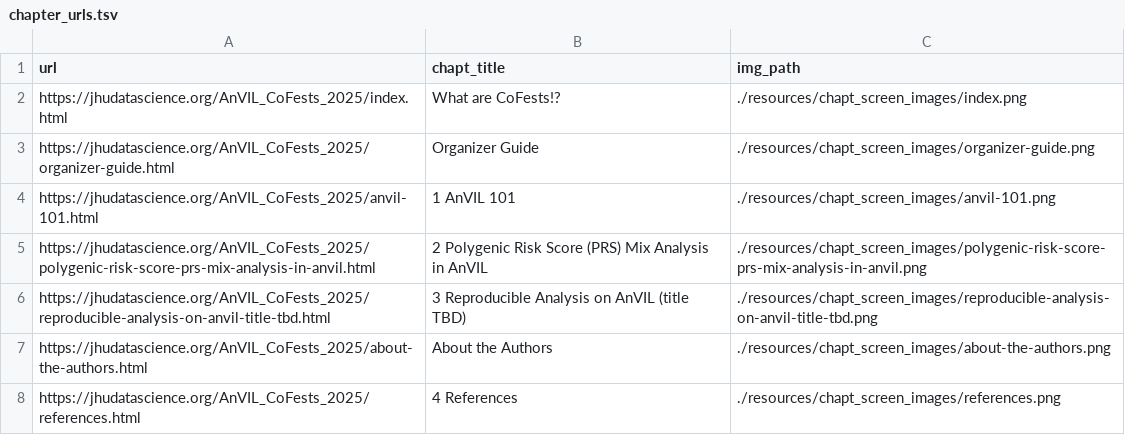
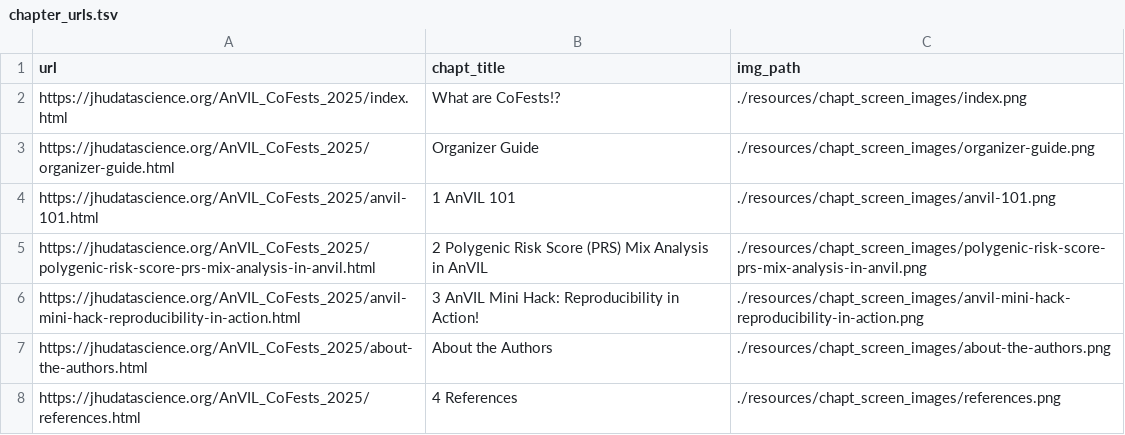
Before and after one commit to jhudsl/AnVIL_CoFests_2025, a TSV file: resources/chapt_screen_images/chapter_urls.tsv, drawn as a sheet.

```diff
--- a/resources/chapt_screen_images/chapter_urls.tsv
+++ b/resources/chapt_screen_images/chapter_urls.tsv
@@ -5,3 +5,3 @@ https://jhudatascience.org/AnVIL_CoFests_2025/anvil-101.html	1 AnVIL 101	./resou
 https://jhudatascience.org/AnVIL_CoFests_2025/polygenic-risk-score-prs-mix-analysis-in-anvil.html	2 Polygenic Risk Score (PRS) Mix Analysis in AnVIL	./resources/chapt_screen_images/polygenic-risk-score-prs-mix-analysis-in-anvil.png
-https://jhudatascience.org/AnVIL_CoFests_2025/reproducible-analysis-on-anvil-title-tbd.html	3 Reproducible Analysis on AnVIL (title TBD)	./resources/chapt_screen_images/reproducible-analysis-on-anvil-title-tbd.png
+https://jhudatascience.org/AnVIL_CoFests_2025/anvil-mini-hack-reproducibility-in-action.html	3 AnVIL Mini Hack: Reproducibility in Action!	./resources/chapt_screen_images/anvil-mini-hack-reproducibility-in-action.png
 https://jhudatascience.org/AnVIL_CoFests_2025/about-the-authors.html	About the Authors	./resources/chapt_screen_images/about-the-authors.png
```
Also changed, not shown: 23 other files.
